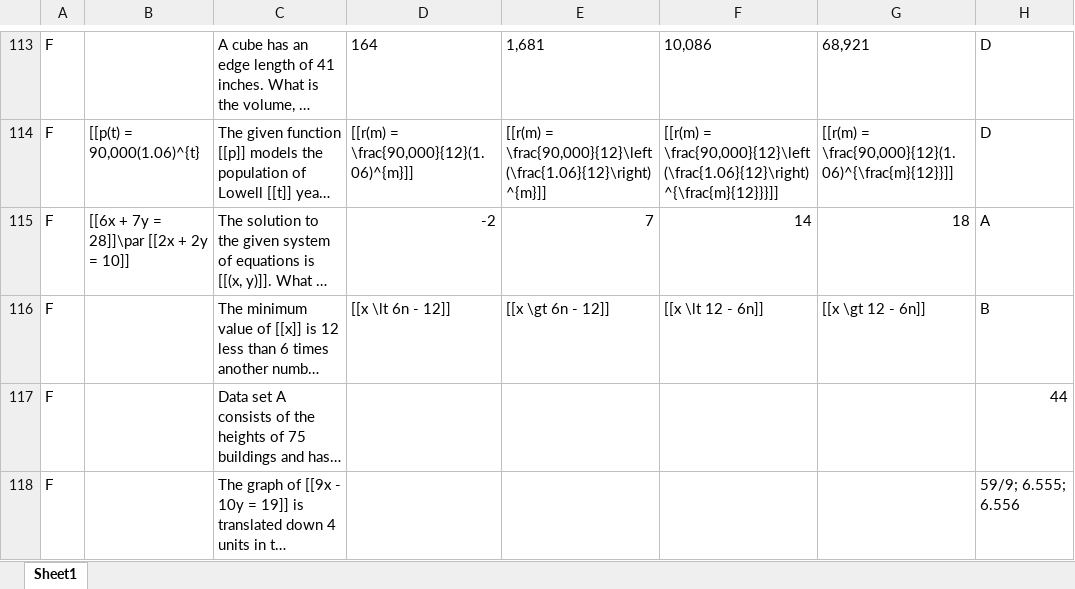
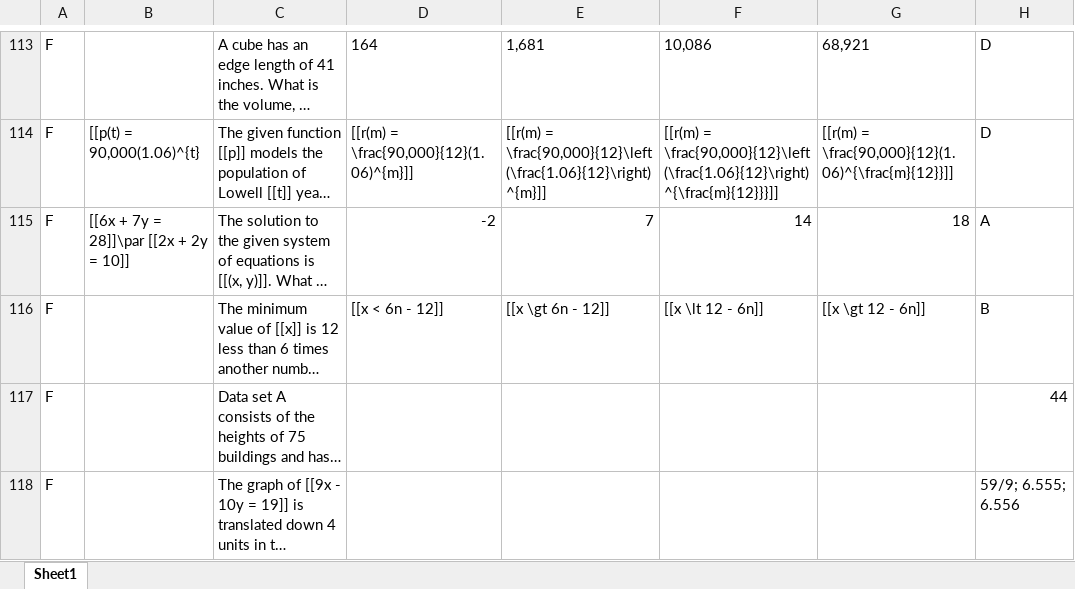
Before and after one commit to podoDeveloper/privateTest, an Excel workbook: practiceTest3.xlsx, sheet Sheet1, drawn as a sheet; only a part is shown, gaps mark what is left out; long unchanged cells end in …; values as stored, in another font and other column widths than the file's, no borders; charts and pictures not drawn; the diff names each change by its address in the sheet, - before the commit and + after, or states it on an @@ line.

Commit message:
Update practiceTest3.xlsx

```diff
--- a/practiceTest3.xlsx (sheet Sheet1)
+++ b/practiceTest3.xlsx (sheet Sheet1)
-D116: [[x \lt 6n - 12]]
+D116: [[x < 6n - 12]]
```
Also changed, not shown: charts or pictures.
